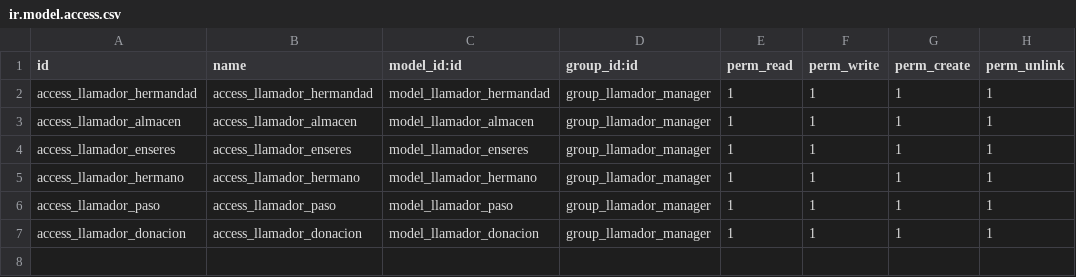
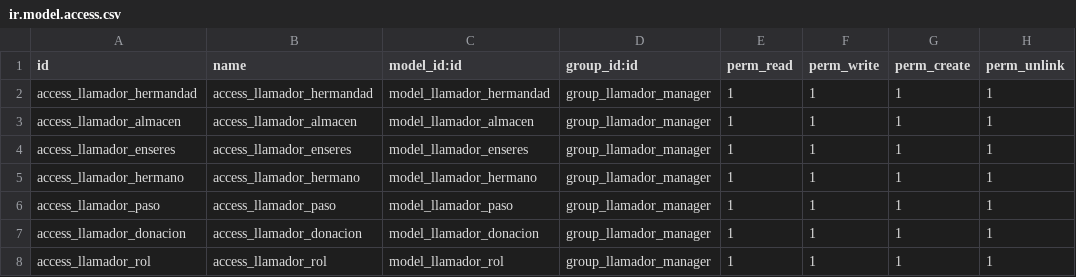
Before and after one commit to nmirgar/TSI-EL_LLAMADOR-GRUPO2, a CSV file: security/ir.model.access.csv, drawn as a sheet; the diff names each change by its address in the sheet, - before the commit and + after, or states it on an @@ line.

```diff
--- a/security/ir.model.access.csv
+++ b/security/ir.model.access.csv
+row 8: access_llamador_rol | access_llamador_rol | model_llamador_rol | group_llamador_manager | 1 | 1 | 1 | 1
```
Also changed, not shown: 10 other files.
